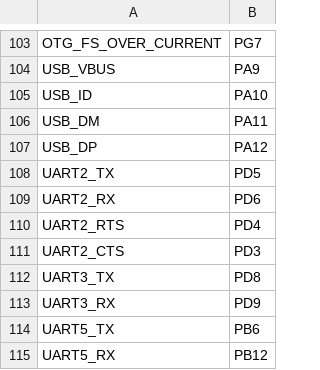
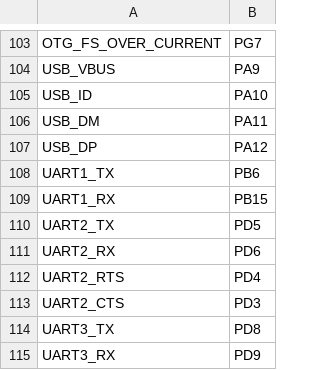
Before and after one commit to jakub-vesely/micropython, a CSV file: ports/stm32/boards/NUCLEO_H753ZI/pins.csv, drawn as a sheet; only a part is shown, gaps mark what is left out; the shorter side is filled out with more unchanged rows.

Commit message:
stm32/boards/NUCLEO_H7x3: Add UART1, remove UART5, slow down PLL1Q.
STM32CubeMX shows a conflict of UART5 with ETH MII.
However UART1 can be used with TX and RX on the pin headers.

PLL1Q is reduced from 200 to 100 MHz because it may be used for FDCAN
or SDMMC. FDCAN needs <= 150 MHz, and 100 MHz is enough for an SDCard
connected to pin headers to work reliably.

Signed-off-by: Oliver Joos <oliver.joos@hispeed.ch>

```diff
--- a/ports/stm32/boards/NUCLEO_H753ZI/pins.csv
+++ b/ports/stm32/boards/NUCLEO_H753ZI/pins.csv
@@ -107,2 +107,4 @@ USB_DM,PA11
 USB_DP,PA12
+UART1_TX,PB6
+UART1_RX,PB15
 UART2_TX,PD5
```
Also changed, not shown: 3 other files.
